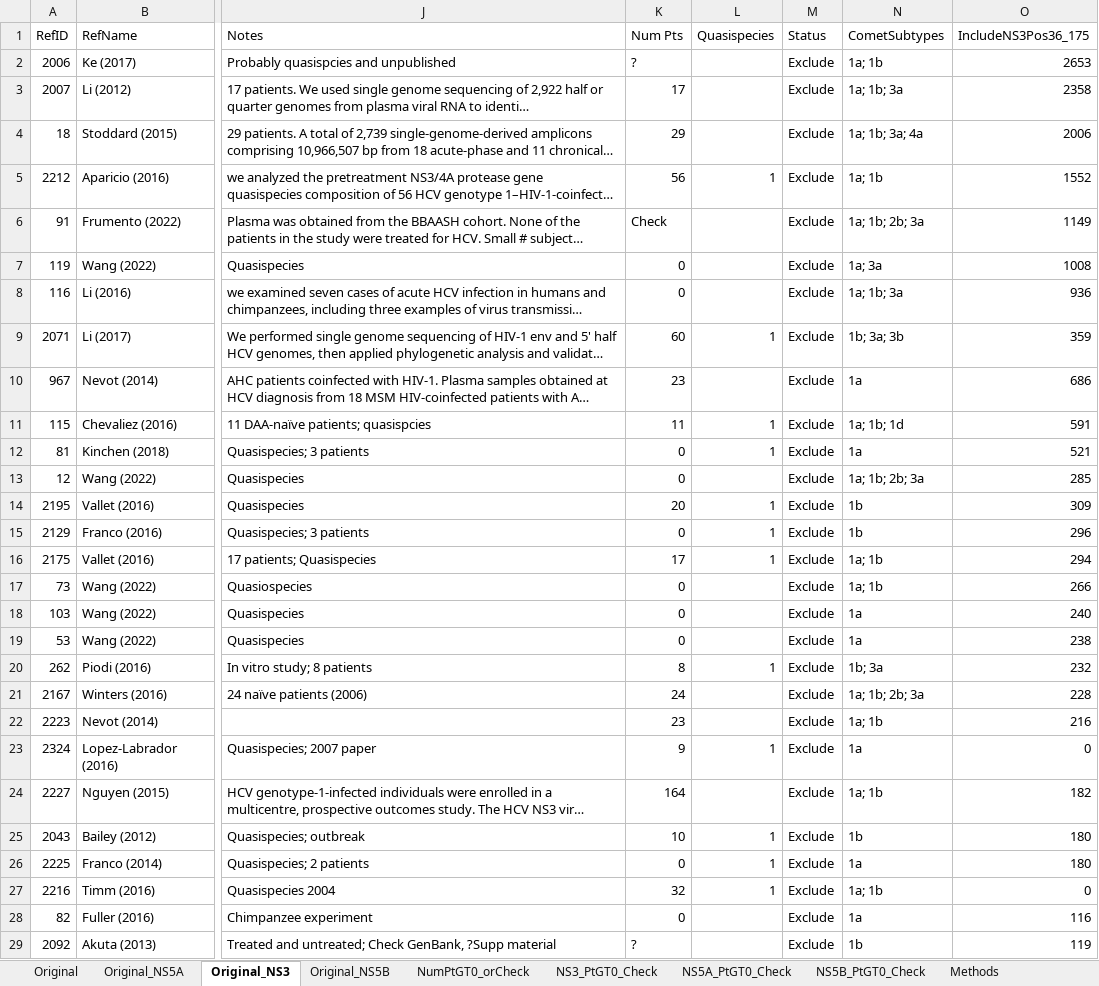
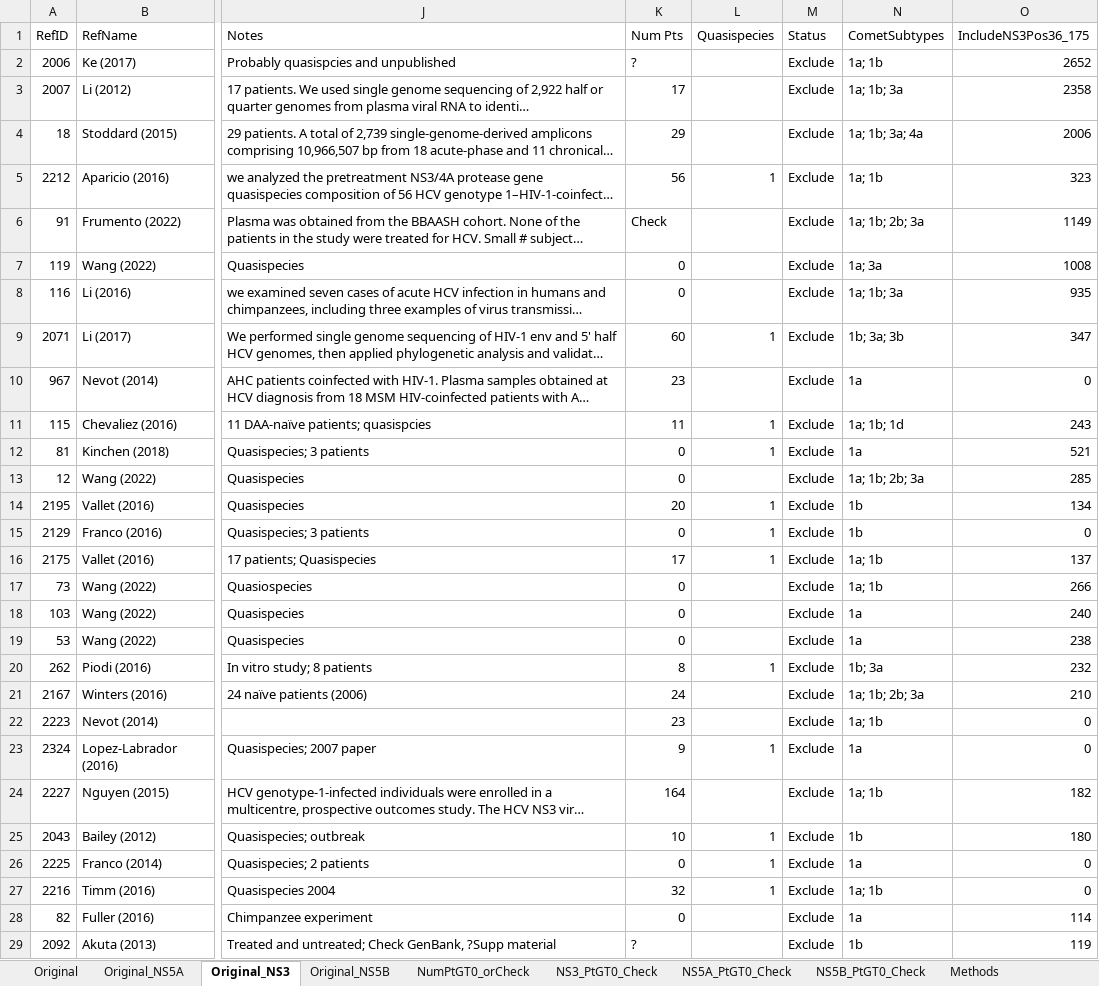
Before and after one commit to hivdb/HCV-GenBank-Skills, an Excel workbook: HCVData/HCV_BlastHists_202604_data.xlsx, sheet Original_NS3, drawn as a sheet; only a part is shown, gaps mark what is left out; long unchanged cells end in …; values as stored, in another font and other column widths than the file's, no borders; the diff covers the shown part only; the diff names each change by its address in the sheet, - before the commit and + after, or states it on an @@ line.

```diff
--- a/HCVData/HCV_BlastHists_202604_data.xlsx (sheet Original_NS3)
+++ b/HCVData/HCV_BlastHists_202604_data.xlsx (sheet Original_NS3)
-O2 (IncludeNS3Pos36_175): 2653
+O2 (IncludeNS3Pos36_175): 2652
-O5 (IncludeNS3Pos36_175): 1552
+O5 (IncludeNS3Pos36_175): 323
-O8 (IncludeNS3Pos36_175): 936
+O8 (IncludeNS3Pos36_175): 935
-O9 (IncludeNS3Pos36_175): 359
+O9 (IncludeNS3Pos36_175): 347
-O10 (IncludeNS3Pos36_175): 686
+O10 (IncludeNS3Pos36_175): 0
-O11 (IncludeNS3Pos36_175): 591
+O11 (IncludeNS3Pos36_175): 243
-O14 (IncludeNS3Pos36_175): 309
+O14 (IncludeNS3Pos36_175): 134
-O15 (IncludeNS3Pos36_175): 296
+O15 (IncludeNS3Pos36_175): 0
-O16 (IncludeNS3Pos36_175): 294
+O16 (IncludeNS3Pos36_175): 137
-O21 (IncludeNS3Pos36_175): 228
+O21 (IncludeNS3Pos36_175): 210
-O22 (IncludeNS3Pos36_175): 216
+O22 (IncludeNS3Pos36_175): 0
-O26 (IncludeNS3Pos36_175): 180
+O26 (IncludeNS3Pos36_175): 0
-O28 (IncludeNS3Pos36_175): 116
+O28 (IncludeNS3Pos36_175): 114
```
Also changed, not shown: 154 edited cells elsewhere in this sheet, sheet Original_NS5B, sheet NS5B_PtGT0_Check, sheet Original_NS5A, 3 other files.
